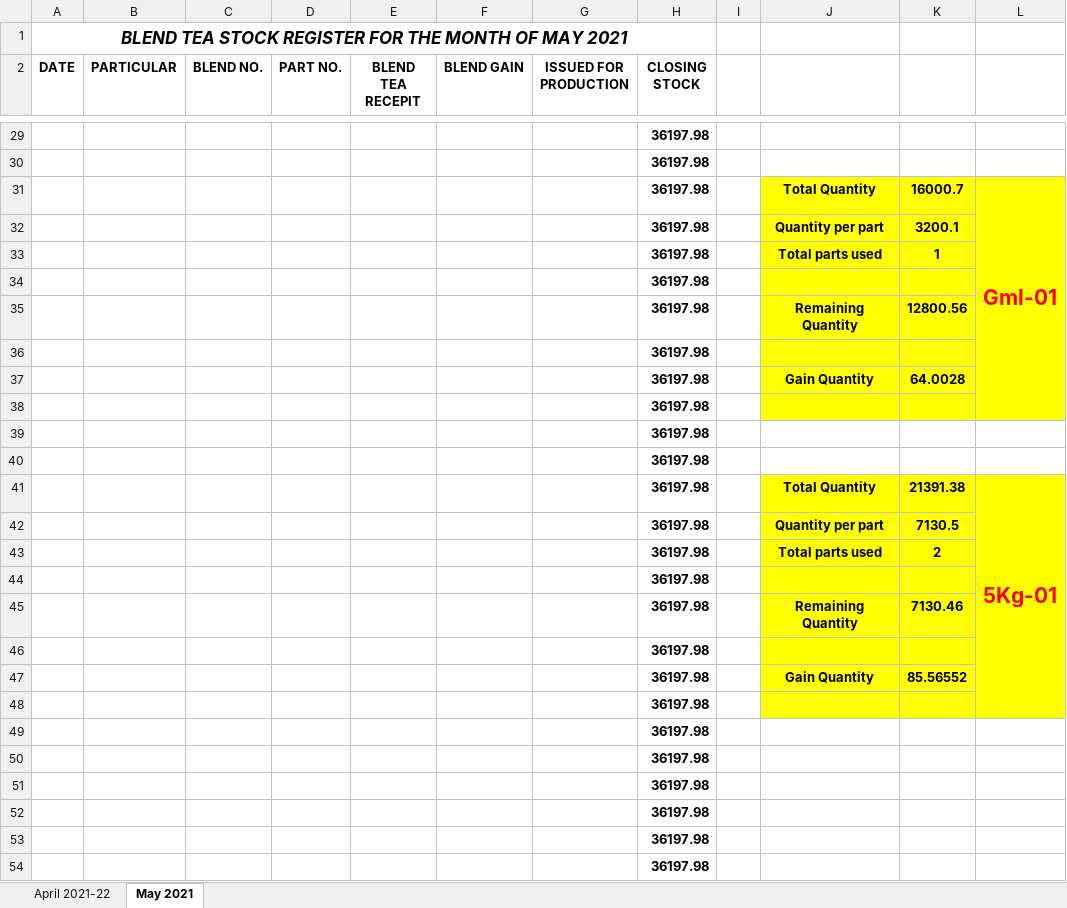
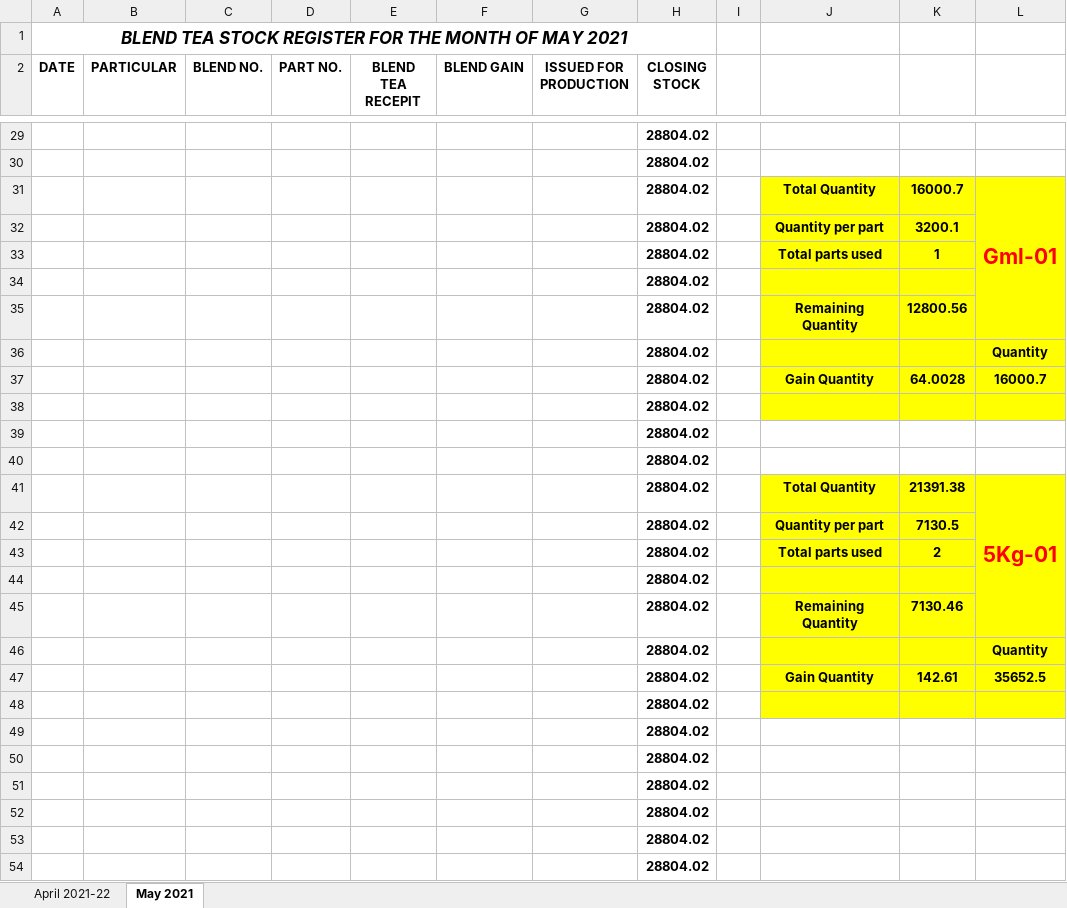
Before and after one commit to TusharPanja15/excel, an Excel workbook: BLENDED TEA STOCK REGISTER 2021-22.xlsx, sheet May 2021, drawn as a sheet; only a part is shown, gaps mark what is left out; values as stored, in another font and other column widths than the file's, no borders; removed rows and columns are numbered as before the commit, all else as after; the diff covers the shown part only; the diff names each change by its address in the sheet, - before the commit and + after, or states it on an @@ line.

```diff
--- a/BLENDED TEA STOCK REGISTER 2021-22.xlsx (sheet May 2021)
+++ b/BLENDED TEA STOCK REGISTER 2021-22.xlsx (sheet May 2021)
-H29:H35 (CLOSING STOCK): 36197.98
+H29:H35 (CLOSING STOCK): 28804.02
-L31:L38 merged
+L31:L35 merged
-row 36:  |  |  |  |  |  |  | 36197.98
-row 37:  |  |  |  |  |  |  | 36197.98 |  | Gain Quantity | 64.0028
+row 36:  |  |  |  |  |  |  | 28804.02 |  |  |  | Quantity
+row 37:  |  |  |  |  |  |  | 28804.02 |  | Gain Quantity | 64.0028 | 16000.7
-H38:H45 (CLOSING STOCK): 36197.98
+H38:H45 (CLOSING STOCK): 28804.02
-L41:L48 merged
+L41:L45 merged
-row 46:  |  |  |  |  |  |  | 36197.98
-row 47:  |  |  |  |  |  |  | 36197.98 |  | Gain Quantity | 85.56552
+row 46:  |  |  |  |  |  |  | 28804.02 |  |  |  | Quantity
+row 47:  |  |  |  |  |  |  | 28804.02 |  | Gain Quantity | 142.61 | 35652.5
-H48:H54 (CLOSING STOCK): 36197.98
+H48:H54 (CLOSING STOCK): 28804.02
```
Also changed, not shown: 3 added rows, 3 removed rows, 37 edited cells and merged cells elsewhere in this sheet, D.K STATEMENT -2021-22.xlsx, DAILY PRODUCTION REGISTER-2021-22.xlsx, 3 other files.
